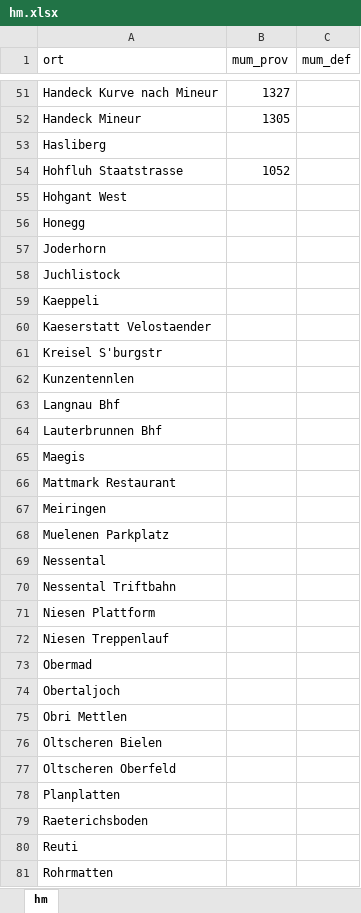
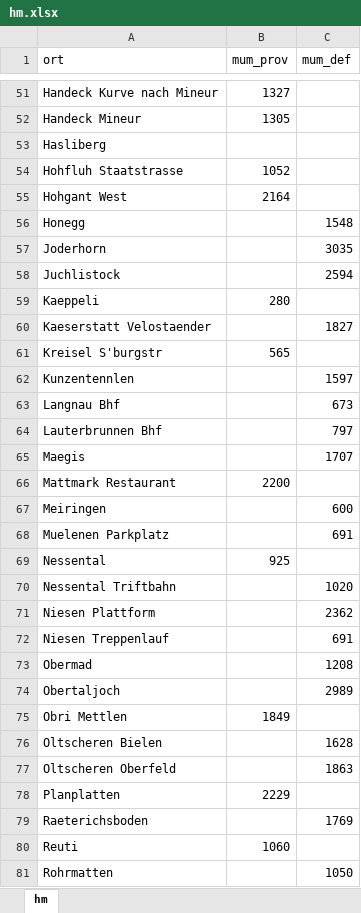
Before and after one commit to rufi77/running, an Excel workbook: data/hm.xlsx, sheet hm, drawn as a sheet; only a part is shown, gaps mark what is left out; values as stored, in another font and other column widths than the file's, no borders; the diff covers the shown part only; the diff names each change by its address in the sheet, - before the commit and + after, or states it on an @@ line.

```diff
--- a/data/hm.xlsx (sheet hm)
+++ b/data/hm.xlsx (sheet hm)
-B55 (mum_prov): (empty)
+B55 (mum_prov): 2164
-C56 (mum_def): (empty)
+C56 (mum_def): 1548
-C57 (mum_def): (empty)
+C57 (mum_def): 3035
-C58 (mum_def): (empty)
+C58 (mum_def): 2594
-B59 (mum_prov): (empty)
+B59 (mum_prov): 280
-C60 (mum_def): (empty)
+C60 (mum_def): 1827
-B61 (mum_prov): (empty)
+B61 (mum_prov): 565
-C62 (mum_def): (empty)
+C62 (mum_def): 1597
-C63 (mum_def): (empty)
+C63 (mum_def): 673
-C64 (mum_def): (empty)
+C64 (mum_def): 797
-C65 (mum_def): (empty)
+C65 (mum_def): 1707
-B66 (mum_prov): (empty)
+B66 (mum_prov): 2200
-C67 (mum_def): (empty)
+C67 (mum_def): 600
-C68 (mum_def): (empty)
+C68 (mum_def): 691
-B69 (mum_prov): (empty)
+B69 (mum_prov): 925
-C70 (mum_def): (empty)
+C70 (mum_def): 1020
-C71 (mum_def): (empty)
+C71 (mum_def): 2362
-C72 (mum_def): (empty)
+C72 (mum_def): 691
-C73 (mum_def): (empty)
+C73 (mum_def): 1208
-C74 (mum_def): (empty)
+C74 (mum_def): 2989
-B75 (mum_prov): (empty)
+B75 (mum_prov): 1849
-C76 (mum_def): (empty)
+C76 (mum_def): 1628
-C77 (mum_def): (empty)
+C77 (mum_def): 1863
-B78 (mum_prov): (empty)
+B78 (mum_prov): 2229
-C79 (mum_def): (empty)
+C79 (mum_def): 1769
-B80 (mum_prov): (empty)
+B80 (mum_prov): 1060
-C81 (mum_def): (empty)
+C81 (mum_def): 1050
```
Also changed, not shown: 68 edited cells elsewhere in this sheet, 12 other files.
